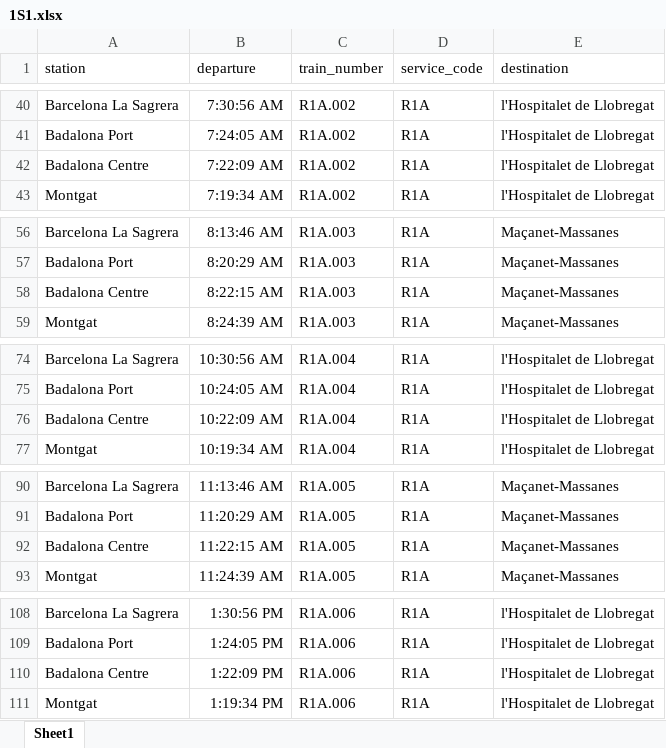
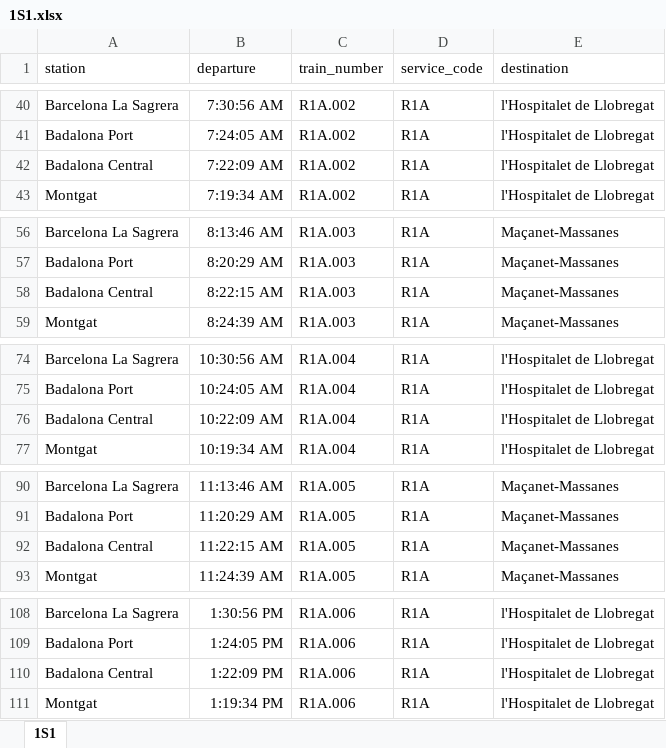
Before and after one commit to mms333/CatRail, an Excel workbook: dades/1S1.xlsx, sheet 1S1, drawn as a sheet; only a part is shown, gaps mark what is left out; values as stored, in another font and other column widths than the file's, no borders; the diff covers the shown part only; the diff names each change by its address in the sheet, - before the commit and + after, or states it on an @@ line.

```diff
--- a/dades/1S1.xlsx (sheet 1S1)
+++ b/dades/1S1.xlsx (sheet 1S1)
-sheet tab: Sheet1
+sheet tab: 1S1
-A42 (station): Badalona Centre
+A42 (station): Badalona Central
-A58 (station): Badalona Centre
+A58 (station): Badalona Central
-A76 (station): Badalona Centre
+A76 (station): Badalona Central
-A92 (station): Badalona Centre
+A92 (station): Badalona Central
-A110 (station): Badalona Centre
+A110 (station): Badalona Central
```
Also changed, not shown: other rows of this sheet, 3 other files.
